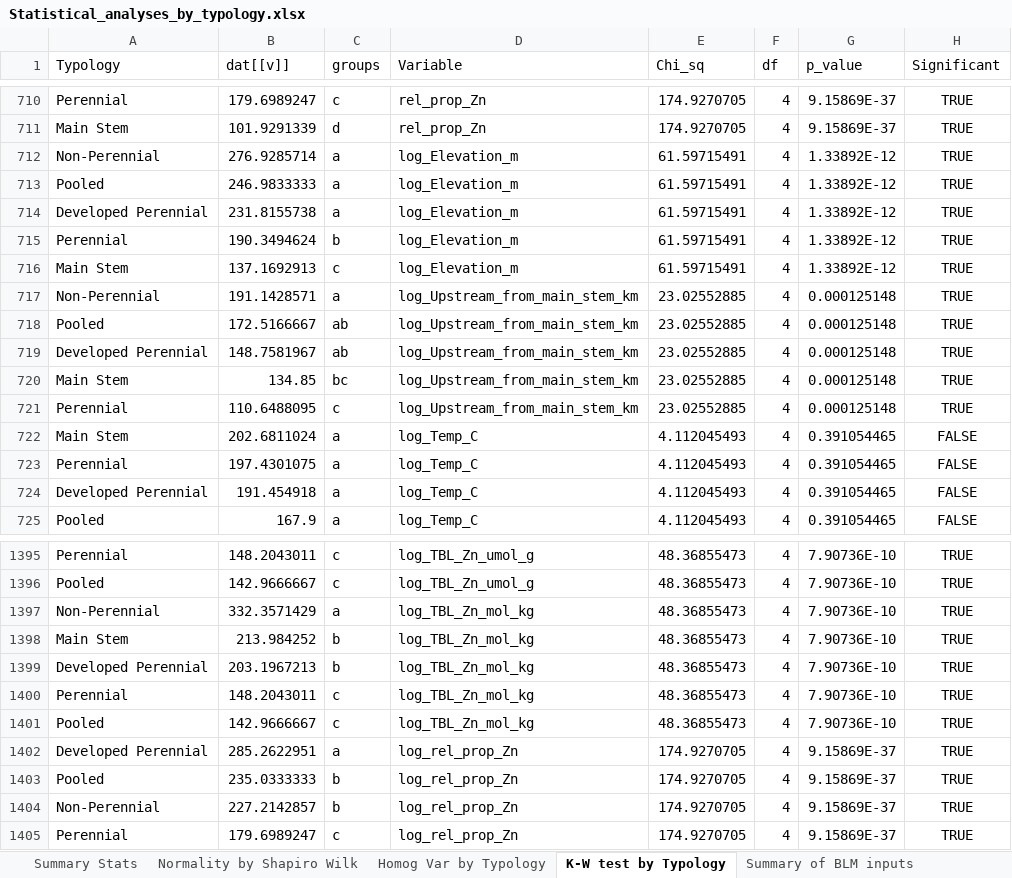
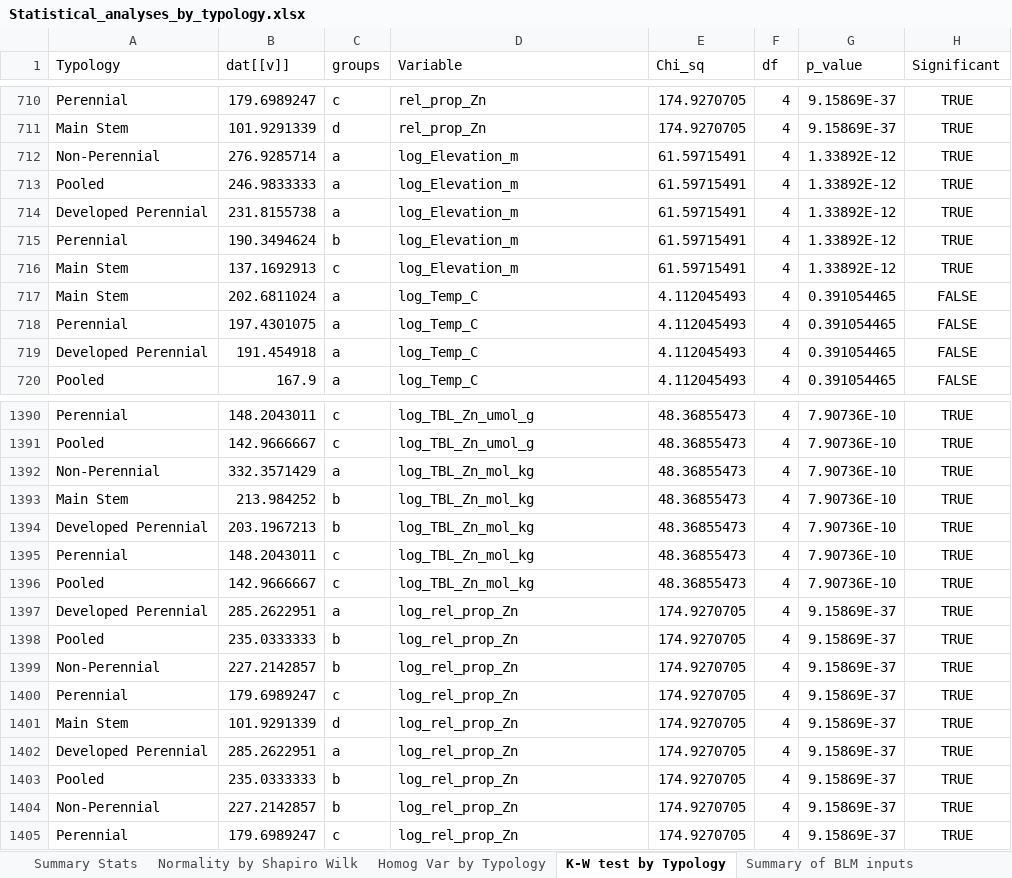
Before and after one commit to cabbiogeo99/Trace-element-bioavailability-spatial-assessment, an Excel workbook: Zinc/6. Statistical data analysis/Statistical_analyses_by_typology.xlsx, sheet K-W test by Typology, drawn as a sheet; only a part is shown, gaps mark what is left out; values as stored, in another font and other column widths than the file's, no borders; removed rows and columns are numbered as before the commit, all else as after; the diff names each change by its address in the sheet, - before the commit and + after, or states it on an @@ line.

```diff
--- a/Zinc/6. Statistical data analysis/Statistical_analyses_by_typology.xlsx (sheet K-W test by Typology)
+++ b/Zinc/6. Statistical data analysis/Statistical_analyses_by_typology.xlsx (sheet K-W test by Typology)
-row 717: Non-Perennial | 191.1428571 | a | log_Upstream_from_main_stem_km | 23.02552885 | 4 | 0.000125148 | TRUE
-row 718: Pooled | 172.5166667 | ab | log_Upstream_from_main_stem_km | 23.02552885 | 4 | 0.000125148 | TRUE
-row 719: Developed Perennial | 148.7581967 | ab | log_Upstream_from_main_stem_km | 23.02552885 | 4 | 0.000125148 | TRUE
-row 720: Main Stem | 134.85 | bc | log_Upstream_from_main_stem_km | 23.02552885 | 4 | 0.000125148 | TRUE
-row 721: Perennial | 110.6488095 | c | log_Upstream_from_main_stem_km | 23.02552885 | 4 | 0.000125148 | TRUE
+row 1397: Developed Perennial | 285.2622951 | a | log_rel_prop_Zn | 174.9270705 | 4 | 9.15869E-37 | TRUE
+row 1398: Pooled | 235.0333333 | b | log_rel_prop_Zn | 174.9270705 | 4 | 9.15869E-37 | TRUE
+row 1399: Non-Perennial | 227.2142857 | b | log_rel_prop_Zn | 174.9270705 | 4 | 9.15869E-37 | TRUE
+row 1400: Perennial | 179.6989247 | c | log_rel_prop_Zn | 174.9270705 | 4 | 9.15869E-37 | TRUE
+row 1401: Main Stem | 101.9291339 | d | log_rel_prop_Zn | 174.9270705 | 4 | 9.15869E-37 | TRUE
```
Also changed, not shown: Zinc/5. Cluster analysis/Clustering by sample results/Relative_freq_percentages_by_cluster.xlsx, 8 other files.
